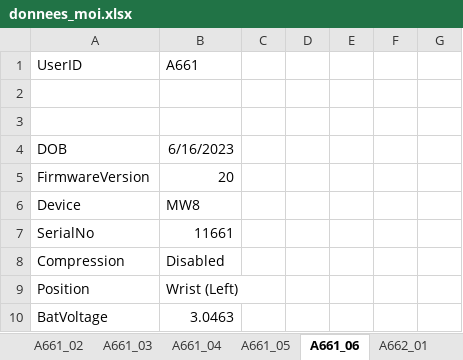
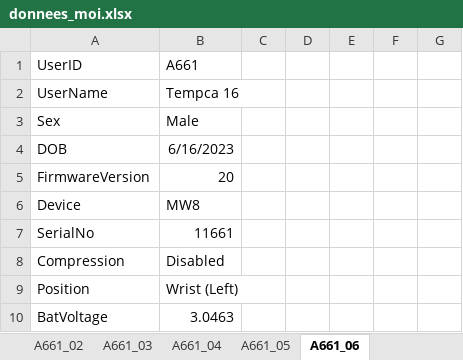
Before and after one commit to GaelleJulien/TEMPCA, an Excel workbook: donnees_moi.xlsx, sheet A661_06, drawn as a sheet; only a part is shown; values as stored, in another font and other column widths than the file's, no borders; the diff names each change by its address in the sheet, - before the commit and + after, or states it on an @@ line.

```diff
--- a/donnees_moi.xlsx (sheet A661_06)
+++ b/donnees_moi.xlsx (sheet A661_06)
-sheet tab: A662_01
-row 2: (empty)
+row 2: UserName | Tempca 16
-row 3: (empty)
+row 3: Sex | Male
```
Also changed, not shown: sheet A661_02, sheet A661_03, sheet A661_04, sheet A661_05, sheet A661_01, other sheet tabs, CombinedActivity.xlsx, DécoupageNuit.xlsx, 18 other files.
